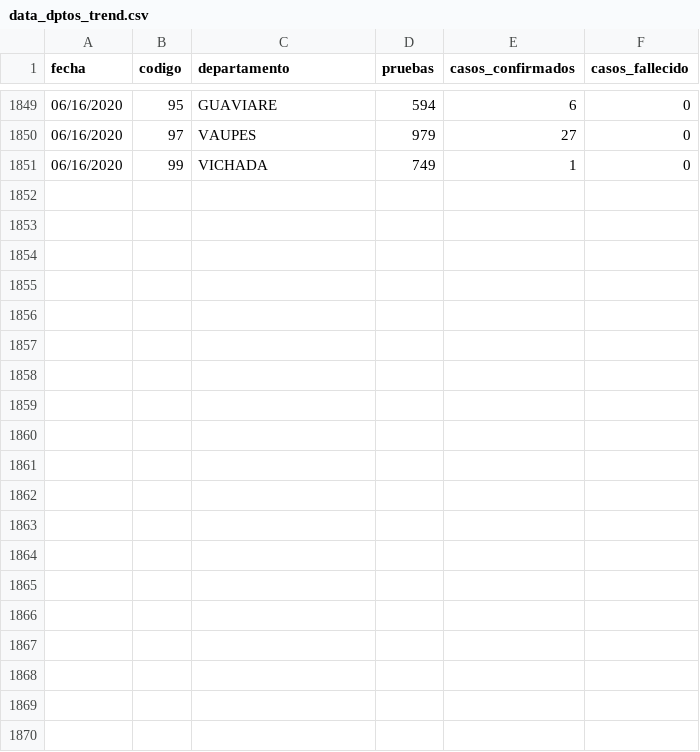
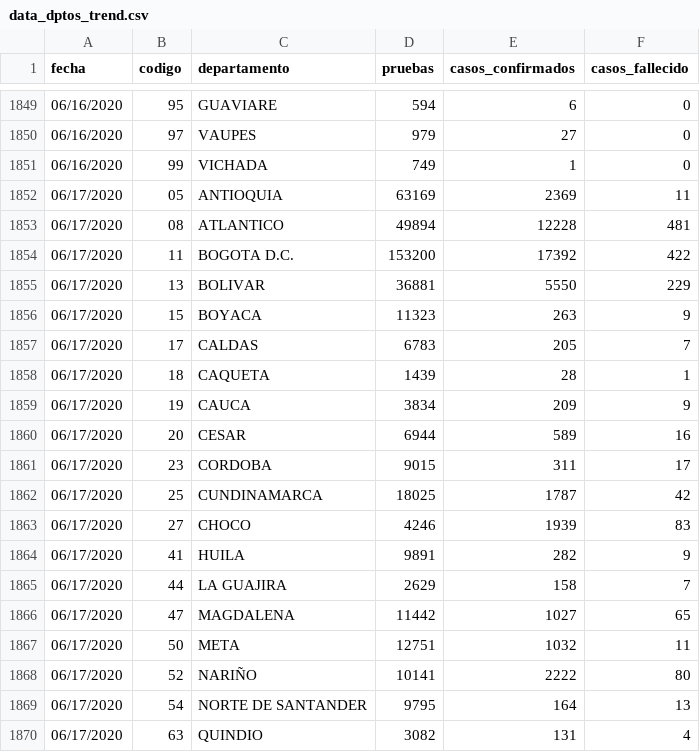
Before and after one commit to ideascol/covid19, a CSV file: data/data_dptos_trend.csv, drawn as a sheet; only a part is shown, gaps mark what is left out; the diff covers the shown part only.

Commit message:
update data col

```diff
--- a/data/data_dptos_trend.csv
+++ b/data/data_dptos_trend.csv
@@ -1851 +1851,20 @@ fecha,codigo,departamento,pruebas,casos_confirmados,casos_fallecido
 06/16/2020,99,VICHADA,749,1,0
+06/17/2020,05,ANTIOQUIA,63169,2369,11
+06/17/2020,08,ATLANTICO,49894,12228,481
+06/17/2020,11,BOGOTA D.C.,153200,17392,422
+06/17/2020,13,BOLIVAR,36881,5550,229
+06/17/2020,15,BOYACA,11323,263,9
+06/17/2020,17,CALDAS,6783,205,7
+06/17/2020,18,CAQUETA,1439,28,1
+06/17/2020,19,CAUCA,3834,209,9
+06/17/2020,20,CESAR,6944,589,16
+06/17/2020,23,CORDOBA,9015,311,17
+06/17/2020,25,CUNDINAMARCA,18025,1787,42
+06/17/2020,27,CHOCO,4246,1939,83
+06/17/2020,41,HUILA,9891,282,9
+06/17/2020,44,LA GUAJIRA,2629,158,7
+06/17/2020,47,MAGDALENA,11442,1027,65
+06/17/2020,50,META,12751,1032,11
+06/17/2020,52,NARIÑO,10141,2222,80
+06/17/2020,54,NORTE DE SANTANDER,9795,164,13
+06/17/2020,63,QUINDIO,3082,131,4
```
Also changed, not shown: 14 added rows elsewhere in this file, data/cases_beds.csv, data/data_dptos.csv, 4 other files.
